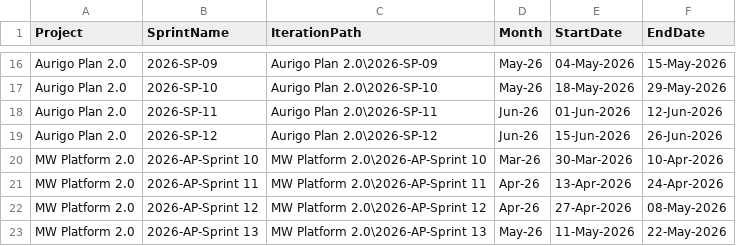
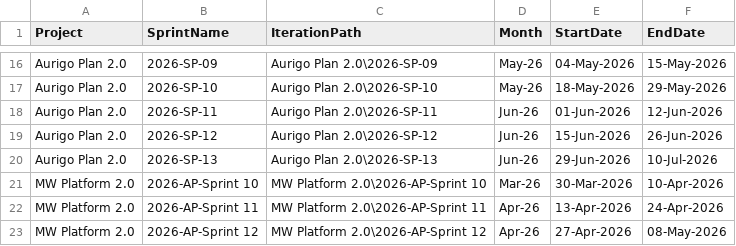
Before and after one commit to manishwali/Experiment, a CSV file: KPI_Sprints.csv, drawn as a sheet; only a part is shown, gaps mark what is left out; the shorter side is filled out with more unchanged rows.

```diff
--- a/KPI_Sprints.csv
+++ b/KPI_Sprints.csv
@@ -19,2 +19,3 @@
 "Aurigo Plan 2.0","2026-SP-12","Aurigo Plan 2.0\2026-SP-12","Jun-26","15-Jun-2026","26-Jun-2026"
+"Aurigo Plan 2.0","2026-SP-13","Aurigo Plan 2.0\2026-SP-13","Jun-26","29-Jun-2026","10-Jul-2026"
 "MW Platform 2.0","2026-AP-Sprint 10","MW Platform 2.0\2026-AP-Sprint 10","Mar-26","30-Mar-2026","10-Apr-2026"
```
Also changed, not shown: KPI_Bugs.csv, KPI_PBIs.csv.
